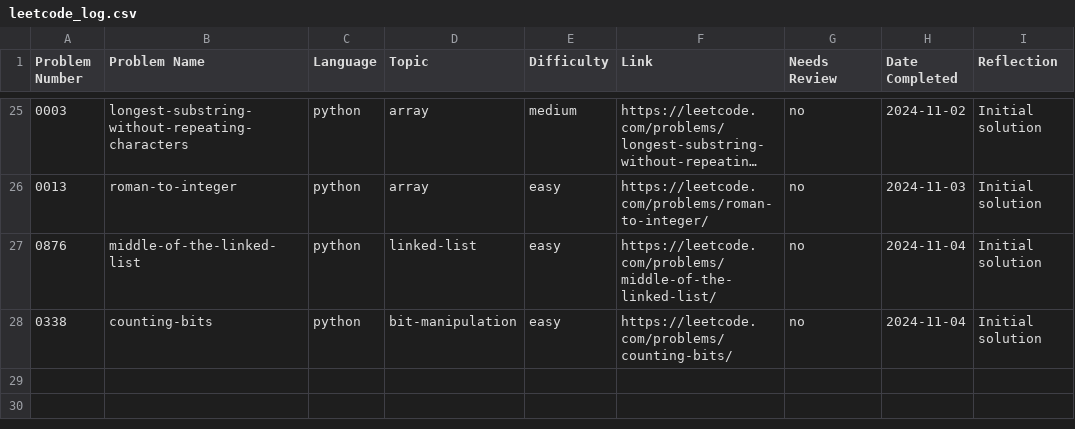
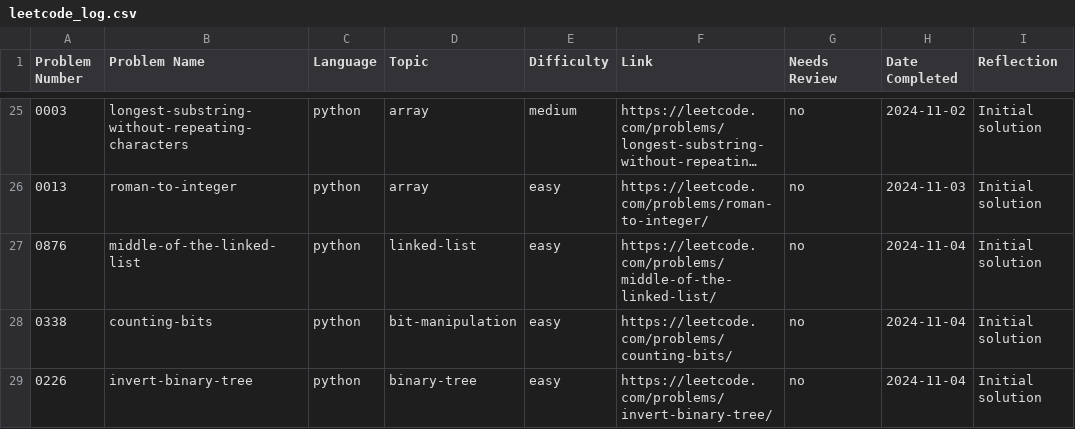
Before and after one commit to ElfarraDev/LeetcodeSolutions, a CSV file: leetcode_log.csv, drawn as a sheet; only a part is shown, gaps mark what is left out; long unchanged cells end in …; the diff names each change by its address in the sheet, - before the commit and + after, or states it on an @@ line.

Commit message:
Add solution for LeetCode 0226: invert-binary-tree (python, binary-tree, easy)

```diff
--- a/leetcode_log.csv
+++ b/leetcode_log.csv
+row 29: 0226 | invert-binary-tree | python | binary-tree | easy | https://leetcode.com/problems/invert-binary-tree/ | no | 2024-11-04 | Initial solution
```
Also changed, not shown: 2 other files.
